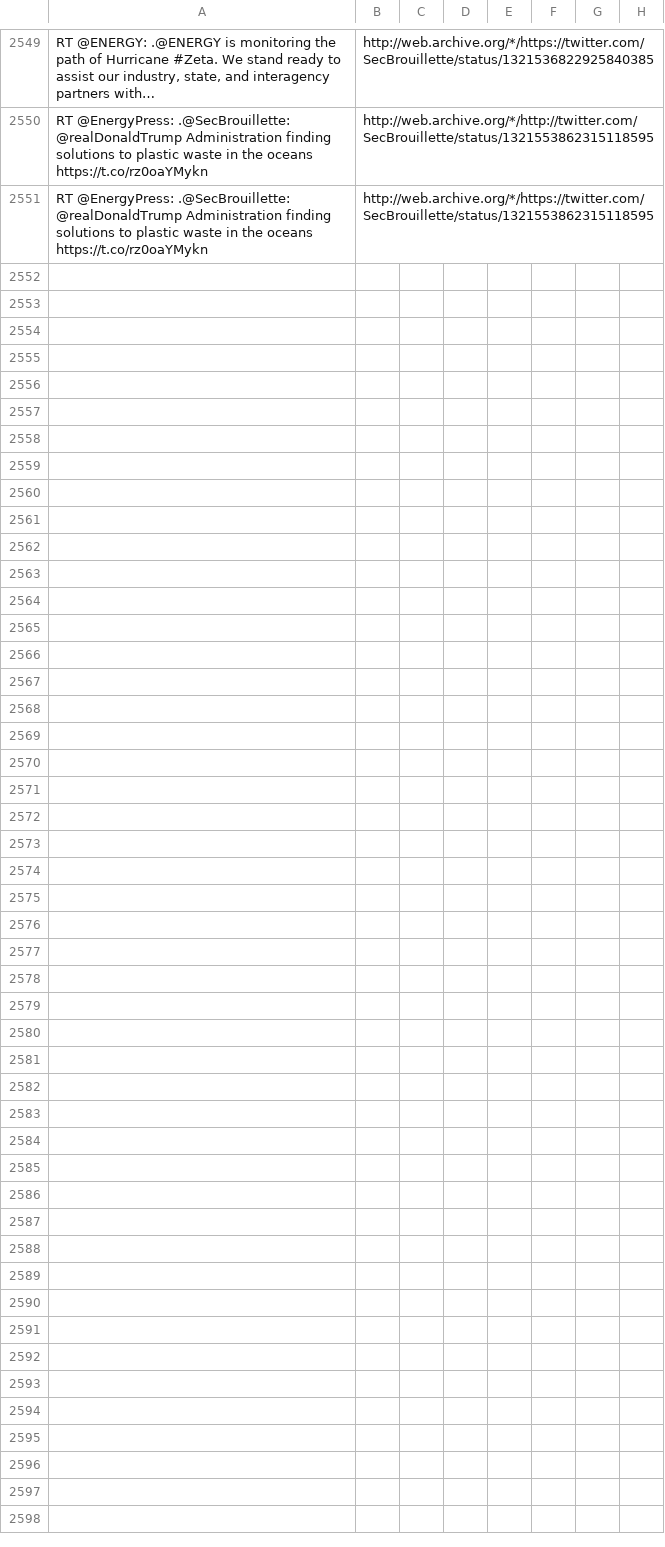
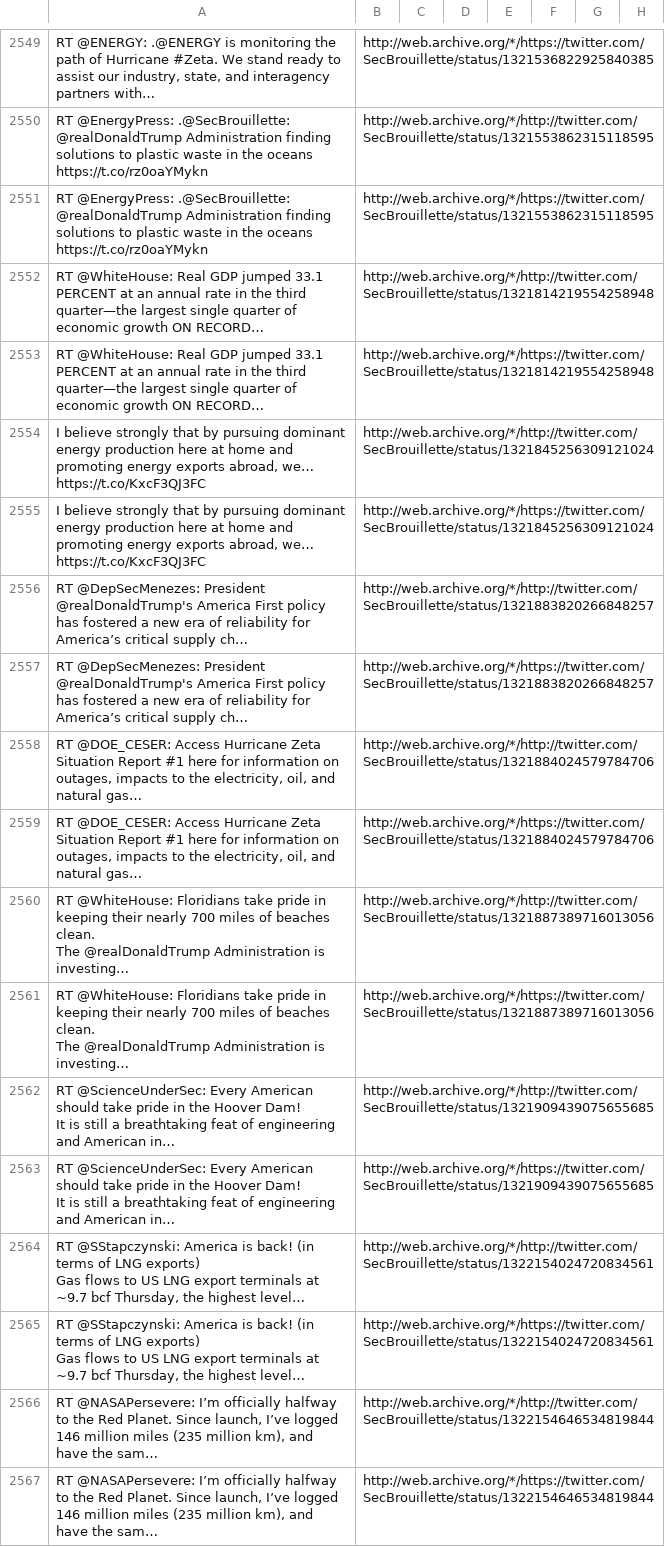
Before and after one commit to patrick-brian-mooney/archive-junta, a CSV file: data/archive_SecBrouillette.csv, drawn as a sheet; only a part is shown, gaps mark what is left out; ↵ is a line break in a cell; the diff names each change by its address in the sheet, - before the commit and + after, or states it on an @@ line.

```diff
--- a/data/archive_SecBrouillette.csv
+++ b/data/archive_SecBrouillette.csv
+row 2552: RT @WhiteHouse: Real GDP jumped 33.1 PERCENT at an annual rate in the third quarter—the largest single quarter of economic growth ON RECORD… | http://web.archive.org/*/http://twitter.com/SecBrouillette/status/1321814219554258948
+row 2553: RT @WhiteHouse: Real GDP jumped 33.1 PERCENT at an annual rate in the third quarter—the largest single quarter of economic growth ON RECORD… | http://web.archive.org/*/https://twitter.com/SecBrouillette/status/1321814219554258948
+row 2554: I believe strongly that by pursuing dominant energy production here at home and promoting energy exports abroad, we… https://t.co/KxcF3QJ3FC | http://web.archive.org/*/http://twitter.com/SecBrouillette/status/1321845256309121024
+row 2555: I believe strongly that by pursuing dominant energy production here at home and promoting energy exports abroad, we… https://t.co/KxcF3QJ3FC | http://web.archive.org/*/https://twitter.com/SecBrouillette/status/1321845256309121024
+row 2556: RT @DepSecMenezes: President @realDonaldTrump's America First policy has fostered a new era of reliability for America’s critical supply ch… | http://web.archive.org/*/http://twitter.com/SecBrouillette/status/1321883820266848257
+row 2557: RT @DepSecMenezes: President @realDonaldTrump's America First policy has fostered a new era of reliability for America’s critical supply ch… | http://web.archive.org/*/https://twitter.com/SecBrouillette/status/1321883820266848257
+row 2558: RT @DOE_CESER: Access Hurricane Zeta Situation Report #1 here for information on outages, impacts to the electricity, oil, and natural gas… | http://web.archive.org/*/http://twitter.com/SecBrouillette/status/1321884024579784706
+row 2559: RT @DOE_CESER: Access Hurricane Zeta Situation Report #1 here for information on outages, impacts to the electricity, oil, and natural gas… | http://web.archive.org/*/https://twitter.com/SecBrouillette/status/1321884024579784706
+row 2560: RT @WhiteHouse: Floridians take pride in keeping their nearly 700 miles of beaches clean. ↵ The @realDonaldTrump Administration is investing… | http://web.archive.org/*/http://twitter.com/SecBrouillette/status/1321887389716013056
+row 2561: RT @WhiteHouse: Floridians take pride in keeping their nearly 700 miles of beaches clean. ↵ The @realDonaldTrump Administration is investing… | http://web.archive.org/*/https://twitter.com/SecBrouillette/status/1321887389716013056
+row 2562: RT @ScienceUnderSec: Every American should take pride in the Hoover Dam! ↵ It is still a breathtaking feat of engineering and American in… | http://web.archive.org/*/http://twitter.com/SecBrouillette/status/1321909439075655685
+row 2563: RT @ScienceUnderSec: Every American should take pride in the Hoover Dam! ↵ It is still a breathtaking feat of engineering and American in… | http://web.archive.org/*/https://twitter.com/SecBrouillette/status/1321909439075655685
+row 2564: RT @SStapczynski: America is back! (in terms of LNG exports) ↵ Gas flows to US LNG export terminals at ~9.7 bcf Thursday, the highest level… | http://web.archive.org/*/http://twitter.com/SecBrouillette/status/1322154024720834561
+row 2565: RT @SStapczynski: America is back! (in terms of LNG exports) ↵ Gas flows to US LNG export terminals at ~9.7 bcf Thursday, the highest level… | http://web.archive.org/*/https://twitter.com/SecBrouillette/status/1322154024720834561
+row 2566: RT @NASAPersevere: I’m officially halfway to the Red Planet. Since launch, I’ve logged 146 million miles (235 million km), and have the sam… | http://web.archive.org/*/http://twitter.com/SecBrouillette/status/1322154646534819844
+row 2567: RT @NASAPersevere: I’m officially halfway to the Red Planet. Since launch, I’ve logged 146 million miles (235 million km), and have the sam… | http://web.archive.org/*/https://twitter.com/SecBrouillette/status/1322154646534819844
```
Also changed, not shown: data/archive_BetsyDeVosED.csv, data/archive_EPAAWheeler.csv, 17 other files.
